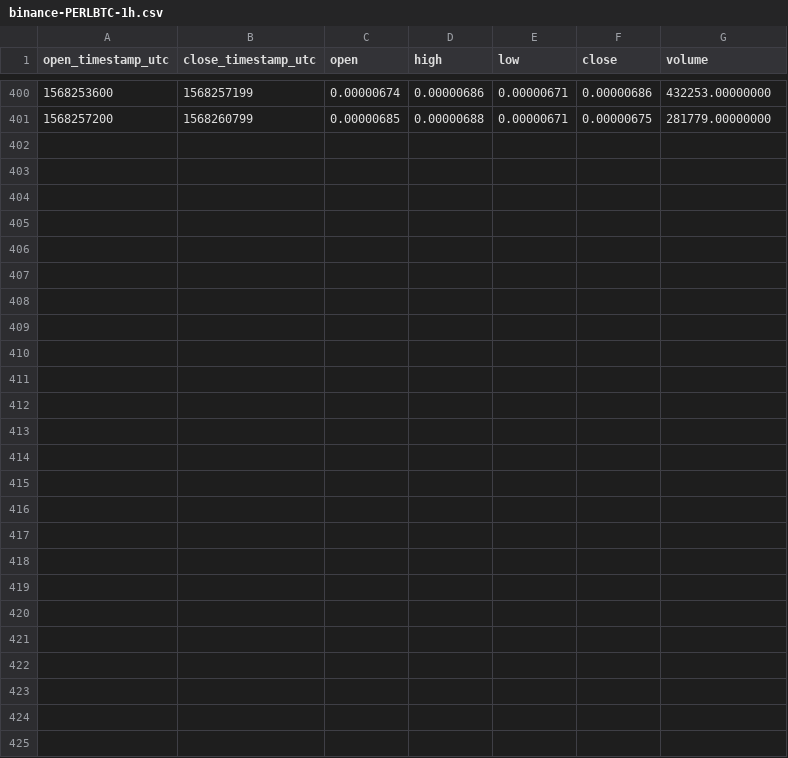
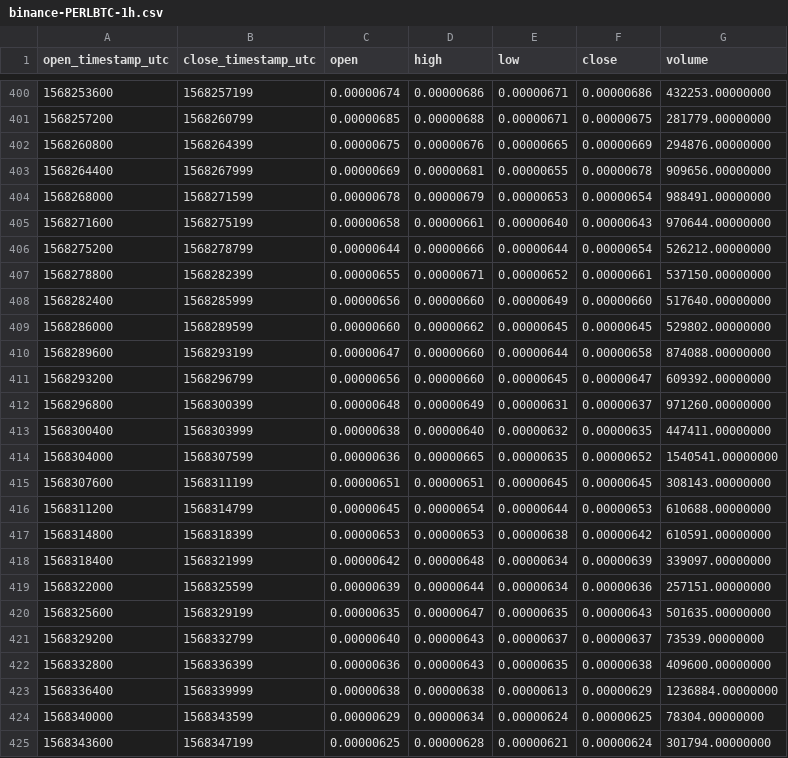
Before and after one commit to cryptobigbro/binance-PERLBTC, a CSV file: binance-PERLBTC-1h.csv, drawn as a sheet; only a part is shown, gaps mark what is left out.

Commit message:
Update OHLCV data.

```diff
--- a/binance-PERLBTC-1h.csv
+++ b/binance-PERLBTC-1h.csv
@@ -401 +401,25 @@ open_timestamp_utc,close_timestamp_utc,open,high,low,close,volume
 1568257200,1568260799,0.00000685,0.00000688,0.00000671,0.00000675,281779.00000000
+1568260800,1568264399,0.00000675,0.00000676,0.00000665,0.00000669,294876.00000000
+1568264400,1568267999,0.00000669,0.00000681,0.00000655,0.00000678,909656.00000000
+1568268000,1568271599,0.00000678,0.00000679,0.00000653,0.00000654,988491.00000000
+1568271600,1568275199,0.00000658,0.00000661,0.00000640,0.00000643,970644.00000000
+1568275200,1568278799,0.00000644,0.00000666,0.00000644,0.00000654,526212.00000000
+1568278800,1568282399,0.00000655,0.00000671,0.00000652,0.00000661,537150.00000000
+1568282400,1568285999,0.00000656,0.00000660,0.00000649,0.00000660,517640.00000000
+1568286000,1568289599,0.00000660,0.00000662,0.00000645,0.00000645,529802.00000000
+1568289600,1568293199,0.00000647,0.00000660,0.00000644,0.00000658,874088.00000000
+1568293200,1568296799,0.00000656,0.00000660,0.00000645,0.00000647,609392.00000000
+1568296800,1568300399,0.00000648,0.00000649,0.00000631,0.00000637,971260.00000000
+1568300400,1568303999,0.00000638,0.00000640,0.00000632,0.00000635,447411.00000000
+1568304000,1568307599,0.00000636,0.00000665,0.00000635,0.00000652,1540541.00000000
+1568307600,1568311199,0.00000651,0.00000651,0.00000645,0.00000645,308143.00000000
+1568311200,1568314799,0.00000645,0.00000654,0.00000644,0.00000653,610688.00000000
+1568314800,1568318399,0.00000653,0.00000653,0.00000638,0.00000642,610591.00000000
+1568318400,1568321999,0.00000642,0.00000648,0.00000634,0.00000639,339097.00000000
+1568322000,1568325599,0.00000639,0.00000644,0.00000634,0.00000636,257151.00000000
+1568325600,1568329199,0.00000635,0.00000647,0.00000635,0.00000643,501635.00000000
+1568329200,1568332799,0.00000640,0.00000643,0.00000637,0.00000637,73539.00000000
+1568332800,1568336399,0.00000636,0.00000643,0.00000635,0.00000638,409600.00000000
+1568336400,1568339999,0.00000638,0.00000638,0.00000613,0.00000629,1236884.00000000
+1568340000,1568343599,0.00000629,0.00000634,0.00000624,0.00000625,78304.00000000
+1568343600,1568347199,0.00000625,0.00000628,0.00000621,0.00000624,301794.00000000
```
Also changed, not shown: binance-PERLBTC-1d.csv, 1 other file.
